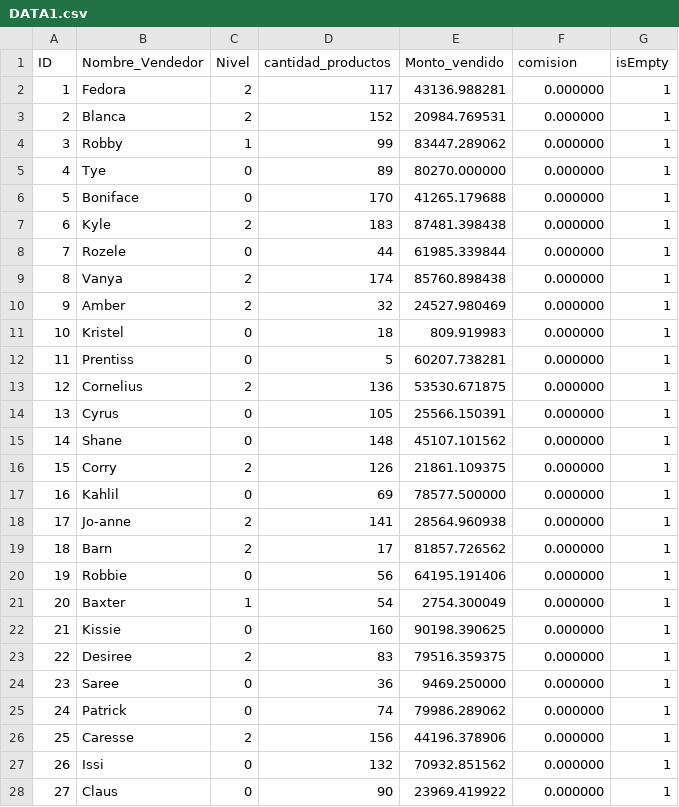
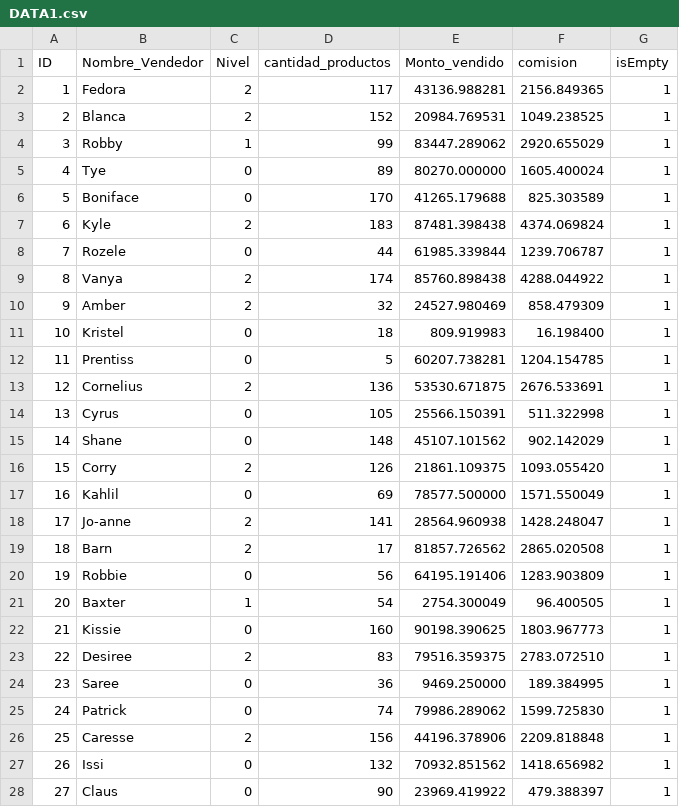
Before and after one commit to aumaza/vendedores, a CSV file: Vendedores/DATA1.csv, drawn as a sheet; only a part is shown; the diff covers the shown part only.

```diff
--- a/Vendedores/DATA1.csv
+++ b/Vendedores/DATA1.csv
@@ -1,28 +1,28 @@
 ID,Nombre_Vendedor,Nivel,cantidad_productos,Monto_vendido,comision,isEmpty
-1,Fedora,2,117,43136.988281,0.000000,1
-2,Blanca,2,152,20984.769531,0.000000,1
-3,Robby,1,99,83447.289062,0.000000,1
-4,Tye,0,89,80270.000000,0.000000,1
-5,Boniface,0,170,41265.179688,0.000000,1
-6,Kyle,2,183,87481.398438,0.000000,1
-7,Rozele,0,44,61985.339844,0.000000,1
-8,Vanya,2,174,85760.898438,0.000000,1
-9,Amber,2,32,24527.980469,0.000000,1
-10,Kristel,0,18,809.919983,0.000000,1
-11,Prentiss,0,5,60207.738281,0.000000,1
-12,Cornelius,2,136,53530.671875,0.000000,1
-13,Cyrus,0,105,25566.150391,0.000000,1
-14,Shane,0,148,45107.101562,0.000000,1
-15,Corry,2,126,21861.109375,0.000000,1
-16,Kahlil,0,69,78577.500000,0.000000,1
-17,Jo-anne,2,141,28564.960938,0.000000,1
-18,Barn,2,17,81857.726562,0.000000,1
-19,Robbie,0,56,64195.191406,0.000000,1
-20,Baxter,1,54,2754.300049,0.000000,1
-21,Kissie,0,160,90198.390625,0.000000,1
-22,Desiree,2,83,79516.359375,0.000000,1
-23,Saree,0,36,9469.250000,0.000000,1
-24,Patrick,0,74,79986.289062,0.000000,1
-25,Caresse,2,156,44196.378906,0.000000,1
-26,Issi,0,132,70932.851562,0.000000,1
-27,Claus,0,90,23969.419922,0.000000,1
+1,Fedora,2,117,43136.988281,2156.849365,1
+2,Blanca,2,152,20984.769531,1049.238525,1
+3,Robby,1,99,83447.289062,2920.655029,1
+4,Tye,0,89,80270.000000,1605.400024,1
+5,Boniface,0,170,41265.179688,825.303589,1
+6,Kyle,2,183,87481.398438,4374.069824,1
+7,Rozele,0,44,61985.339844,1239.706787,1
+8,Vanya,2,174,85760.898438,4288.044922,1
+9,Amber,2,32,24527.980469,858.479309,1
+10,Kristel,0,18,809.919983,16.198400,1
+11,Prentiss,0,5,60207.738281,1204.154785,1
+12,Cornelius,2,136,53530.671875,2676.533691,1
+13,Cyrus,0,105,25566.150391,511.322998,1
+14,Shane,0,148,45107.101562,902.142029,1
+15,Corry,2,126,21861.109375,1093.055420,1
+16,Kahlil,0,69,78577.500000,1571.550049,1
+17,Jo-anne,2,141,28564.960938,1428.248047,1
+18,Barn,2,17,81857.726562,2865.020508,1
+19,Robbie,0,56,64195.191406,1283.903809,1
+20,Baxter,1,54,2754.300049,96.400505,1
+21,Kissie,0,160,90198.390625,1803.967773,1
+22,Desiree,2,83,79516.359375,2783.072510,1
+23,Saree,0,36,9469.250000,189.384995,1
+24,Patrick,0,74,79986.289062,1599.725830,1
+25,Caresse,2,156,44196.378906,2209.818848,1
+26,Issi,0,132,70932.851562,1418.656982,1
+27,Claus,0,90,23969.419922,479.388397,1
```
Also changed, not shown: 75 edited cells elsewhere in this file, 8 other files.
